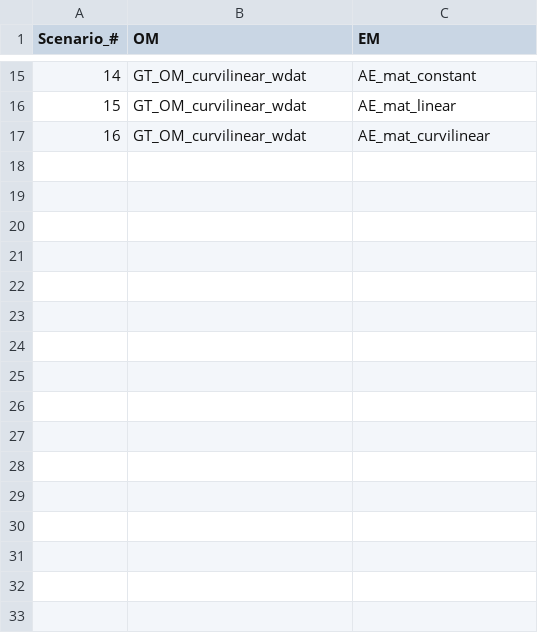
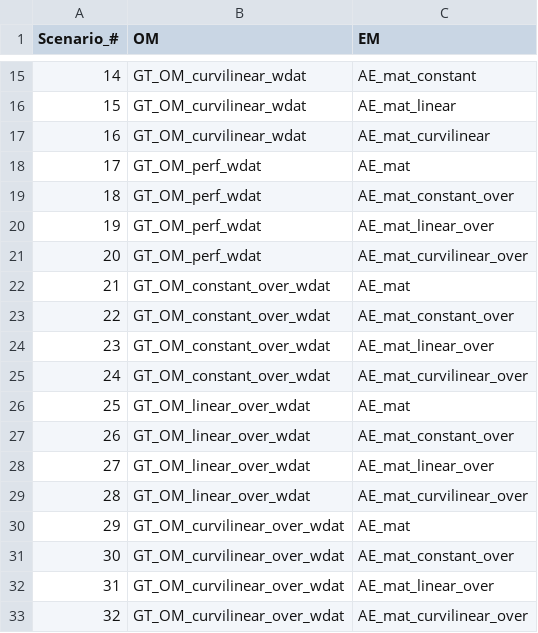
Before and after one commit to nickcfisch/Assessment_AgeingError, a CSV file: Simulation Scenarios for model.csv, drawn as a sheet; only a part is shown, gaps mark what is left out; the diff names each change by its address in the sheet, - before the commit and + after, or states it on an @@ line.

```diff
--- a/Simulation Scenarios for model.csv
+++ b/Simulation Scenarios for model.csv
+row 18: 17 | GT_OM_perf_wdat | AE_mat
+row 19: 18 | GT_OM_perf_wdat | AE_mat_constant_over
+row 20: 19 | GT_OM_perf_wdat | AE_mat_linear_over
+row 21: 20 | GT_OM_perf_wdat | AE_mat_curvilinear_over
+row 22: 21 | GT_OM_constant_over_wdat | AE_mat
+row 23: 22 | GT_OM_constant_over_wdat | AE_mat_constant_over
+row 24: 23 | GT_OM_constant_over_wdat | AE_mat_linear_over
+row 25: 24 | GT_OM_constant_over_wdat | AE_mat_curvilinear_over
+row 26: 25 | GT_OM_linear_over_wdat | AE_mat
+row 27: 26 | GT_OM_linear_over_wdat | AE_mat_constant_over
+row 28: 27 | GT_OM_linear_over_wdat | AE_mat_linear_over
+row 29: 28 | GT_OM_linear_over_wdat | AE_mat_curvilinear_over
+row 30: 29 | GT_OM_curvilinear_over_wdat | AE_mat
+row 31: 30 | GT_OM_curvilinear_over_wdat | AE_mat_constant_over
+row 32: 31 | GT_OM_curvilinear_over_wdat | AE_mat_linear_over
+row 33: 32 | GT_OM_curvilinear_over_wdat | AE_mat_curvilinear_over
```
Also changed, not shown: 4 other files.
